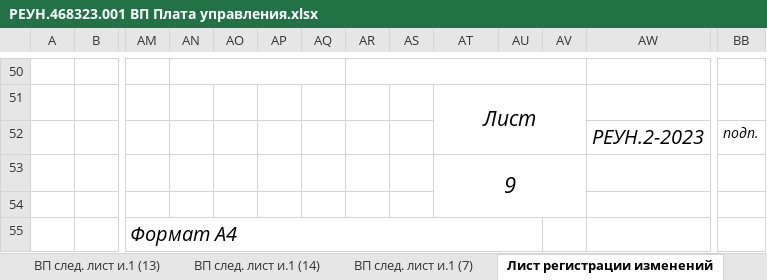
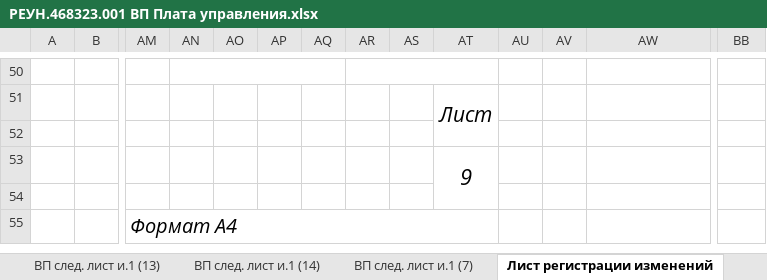
Before and after one commit to vpodlesnyi/MedRobotics_Laser, an Excel workbook: 2.2 REUN.468323.001_Control_Board/Исходники/РЕУН.468323.001 ВП Плата управления.xlsx, sheet Лист регистрации изменений, drawn as a sheet; only a part is shown, gaps mark what is left out; values as stored, in another font and other column widths than the file's, no borders; rows hold the shown columns only; the diff covers the shown part only; the diff names each change by its address in the sheet, - before the commit and + after, or states it on an @@ line.

```diff
--- a/2.2 REUN.468323.001_Control_Board/Исходники/РЕУН.468323.001 ВП Плата управления.xlsx (sheet Лист регистрации изменений)
+++ b/2.2 REUN.468323.001_Control_Board/Исходники/РЕУН.468323.001 ВП Плата управления.xlsx (sheet Лист регистрации изменений)
-AR50:AV50 merged
+AR50:AT50 merged
-AT51:AV52 merged
+AT51:AT52 merged
-row 52:  |  |  |  |  |  |  |  |  |  |  |  | РЕУН.2-2023 | подп.
+row 52: (empty)
-AT53:AV54 merged
+AT53:AT54 merged
-AM55:AU55 merged
+AM55:AT55 merged
```
Also changed, not shown: merged cells elsewhere in this sheet, sheet ВП заглавный лист и.1 (2), 2.2 REUN.468323.001_Control_Board/Исходники/РЕУН.468323.001 ПЭ Плата управления.xlsx, 2.3 REUN.468172.001_Laser_Board/Исходники/РЕУН.468172.001 ПЭ Драйвер лазера.xlsx, 19 other files.
